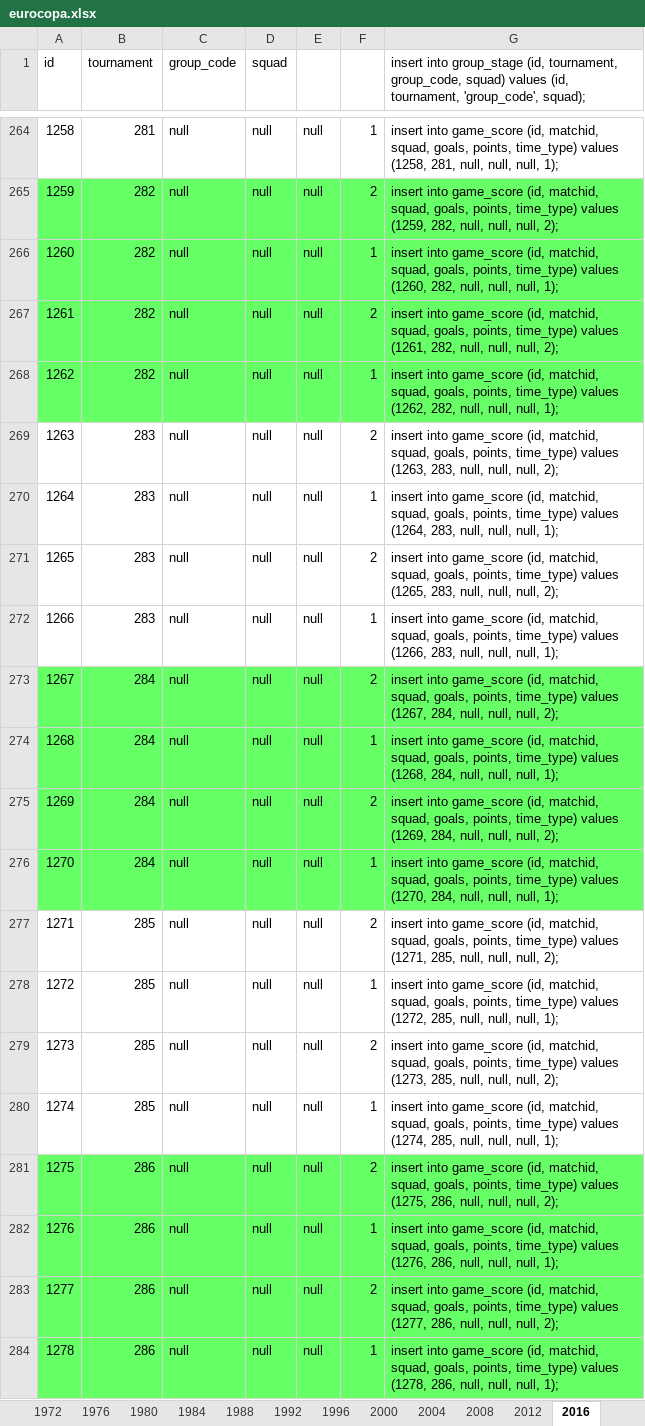
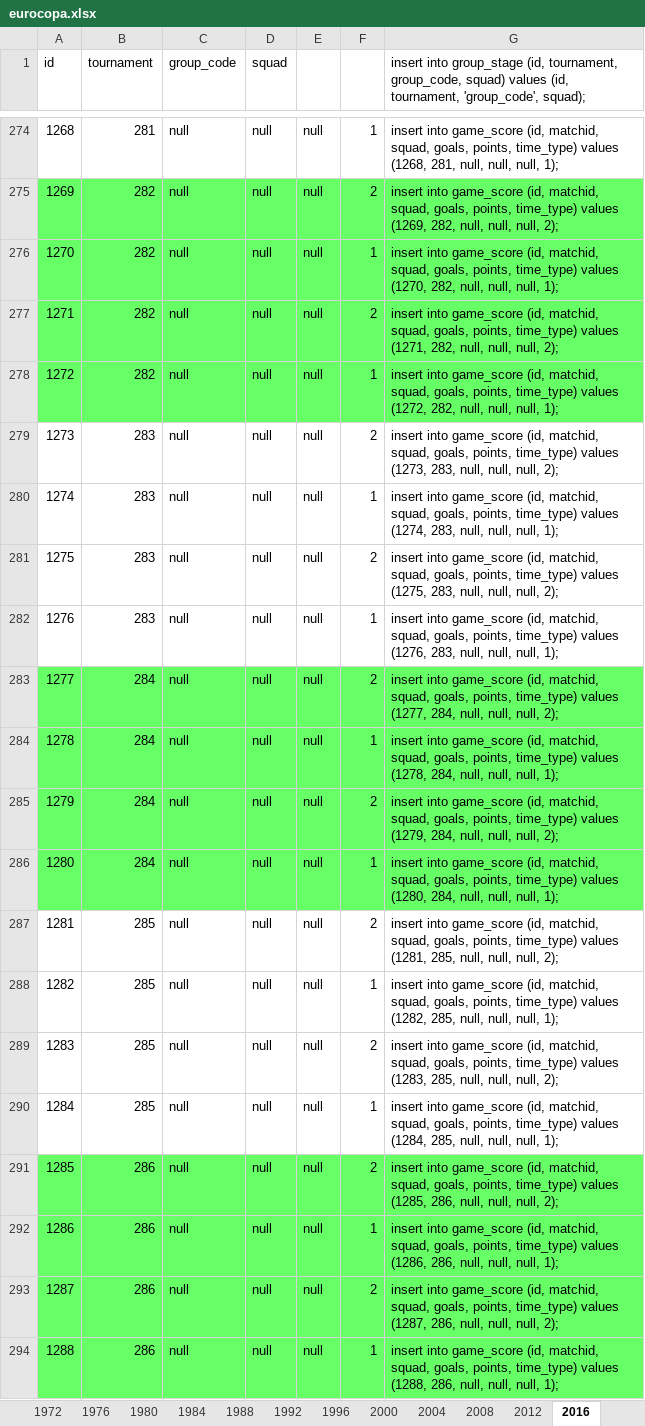
Before and after one commit to ezracode/area1650, an Excel workbook: Scripts/eurocopa/eurocopa.xlsx, sheet 2016, drawn as a sheet; only a part is shown, gaps mark what is left out; values as stored, in another font and other column widths than the file's, no borders; addresses are those after the commit; the diff covers the shown part only; the diff names each change by its address in the sheet, - before the commit and + after, or states it on an @@ line.

```diff
--- a/Scripts/eurocopa/eurocopa.xlsx (sheet 2016)
+++ b/Scripts/eurocopa/eurocopa.xlsx (sheet 2016)
@@ column A (id) renumbered from row 235 down @@
-G274: …time_type) values (1258, 281, null,…
+G274: …time_type) values (1268, 281, null,…
-G275: …time_type) values (1259, 282, null,…
+G275: …time_type) values (1269, 282, null,…
-G276: …time_type) values (1260, 282, null,…
+G276: …time_type) values (1270, 282, null,…
-G277: …time_type) values (1261, 282, null,…
+G277: …time_type) values (1271, 282, null,…
-G278: …time_type) values (1262, 282, null,…
+G278: …time_type) values (1272, 282, null,…
-G279: …time_type) values (1263, 283, null,…
+G279: …time_type) values (1273, 283, null,…
-G280: …time_type) values (1264, 283, null,…
+G280: …time_type) values (1274, 283, null,…
-G281: …time_type) values (1265, 283, null,…
+G281: …time_type) values (1275, 283, null,…
-G282: …time_type) values (1266, 283, null,…
+G282: …time_type) values (1276, 283, null,…
-G283: …time_type) values (1267, 284, null,…
+G283: …time_type) values (1277, 284, null,…
-G284: …time_type) values (1268, 284, null,…
+G284: …time_type) values (1278, 284, null,…
-G285: …time_type) values (1269, 284, null,…
+G285: …time_type) values (1279, 284, null,…
-G286: …time_type) values (1270, 284, null,…
+G286: …time_type) values (1280, 284, null,…
-G287: …time_type) values (1271, 285, null,…
+G287: …time_type) values (1281, 285, null,…
-G288: …time_type) values (1272, 285, null,…
+G288: …time_type) values (1282, 285, null,…
-G289: …time_type) values (1273, 285, null,…
+G289: …time_type) values (1283, 285, null,…
-G290: …time_type) values (1274, 285, null,…
+G290: …time_type) values (1284, 285, null,…
-G291: …time_type) values (1275, 286, null,…
+G291: …time_type) values (1285, 286, null,…
-G292: …time_type) values (1276, 286, null,…
+G292: …time_type) values (1286, 286, null,…
-G293: …time_type) values (1277, 286, null,…
+G293: …time_type) values (1287, 286, null,…
-G294: …time_type) values (1278, 286, null,…
+G294: …time_type) values (1288, 286, null,…
```
Also changed, not shown: 10 added rows and 64 edited cells elsewhere in this sheet, formulas that keep their value, 2 other files.
